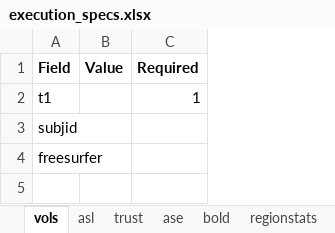
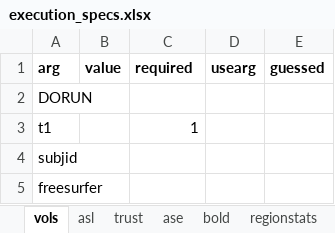
Before and after one commit to rsjones94/mr_processing_tools, an Excel workbook: bin/execution_specs.xlsx, sheet vols, drawn as a sheet; values as stored, in another font and other column widths than the file's, no borders; removed rows and columns are numbered as before the commit, all else as after; the diff names each change by its address in the sheet, - before the commit and + after, or states it on an @@ line.

```diff
--- a/bin/execution_specs.xlsx (sheet vols)
+++ b/bin/execution_specs.xlsx (sheet vols)
-column B, empty
+column B, empty
+column D, empty
+column E, empty
-row 1: Field | Value | Required
+row 1: arg | value | required | usearg | guessed
+row 2: DORUN
```
Also changed, not shown: sheet trust, sheet asl, sheet bold, sheet regionstats, sheet ase, bin/pattern_specs.xlsx, 8 other files.
